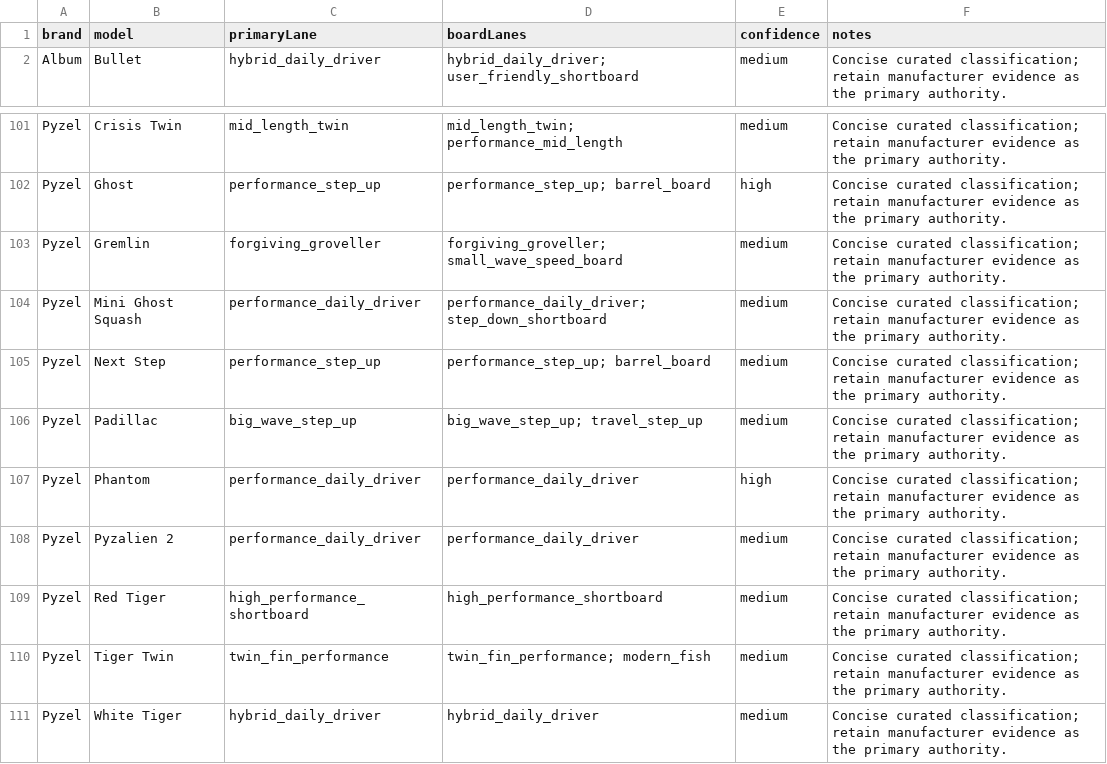
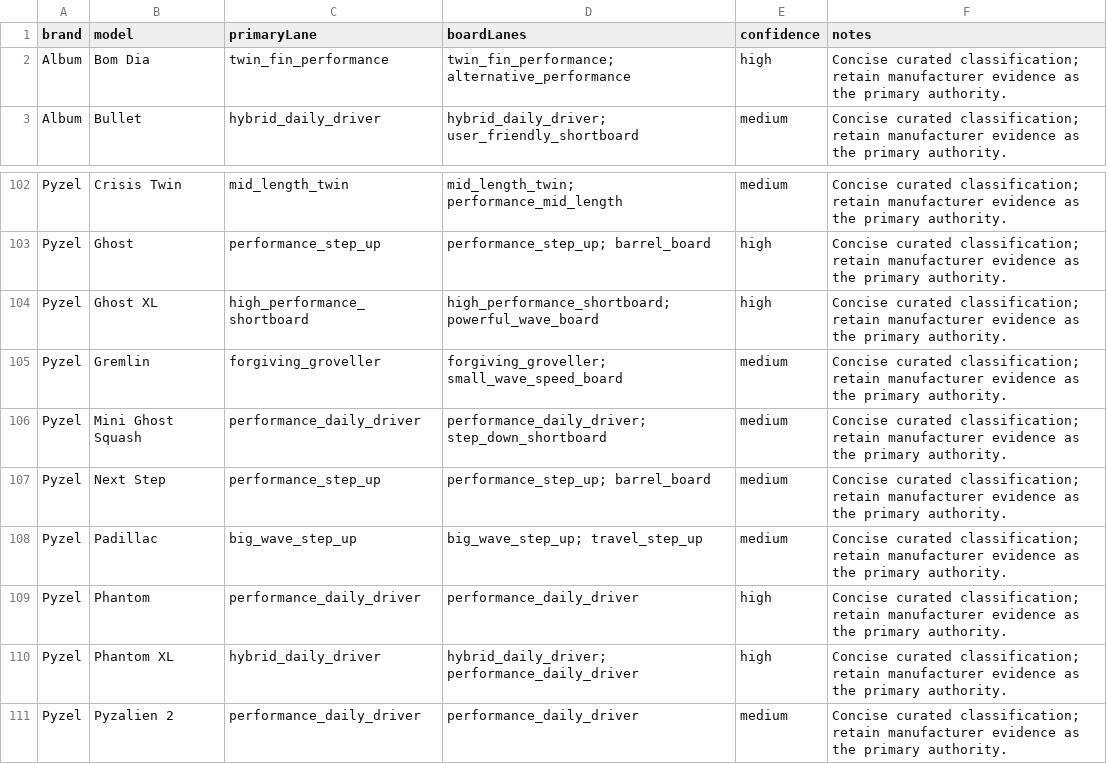
Before and after one commit to quivrr-app/quivrr-board-guide-api, a CSV file: app/knowledge/audits/phase8_expert_override_audit.csv, drawn as a sheet; only a part is shown, gaps mark what is left out; the shorter side is filled out with more unchanged rows; the diff names each change by its address in the sheet, - before the commit and + after, or states it on an @@ line.

Commit message:
Add rider-aware board family and variant intelligence

```diff
--- a/app/knowledge/audits/phase8_expert_override_audit.csv
+++ b/app/knowledge/audits/phase8_expert_override_audit.csv
+row 2: Album | Bom Dia | twin_fin_performance | twin_fin_performance; alternative_performance | high | Concise curated classification; retain manufacturer evidence as the primary authority.
+row 104: Pyzel | Ghost XL | high_performance_shortboard | high_performance_shortboard; powerful_wave_board | high | Concise curated classification; retain manufacturer evidence as the primary authority.
+row 110: Pyzel | Phantom XL | hybrid_daily_driver | hybrid_daily_driver; performance_daily_driver | high | Concise curated classification; retain manufacturer evidence as the primary authority.
```
Also changed, not shown: app/knowledge/audits/board_expert_matrix_audit.csv, 9 other files.
